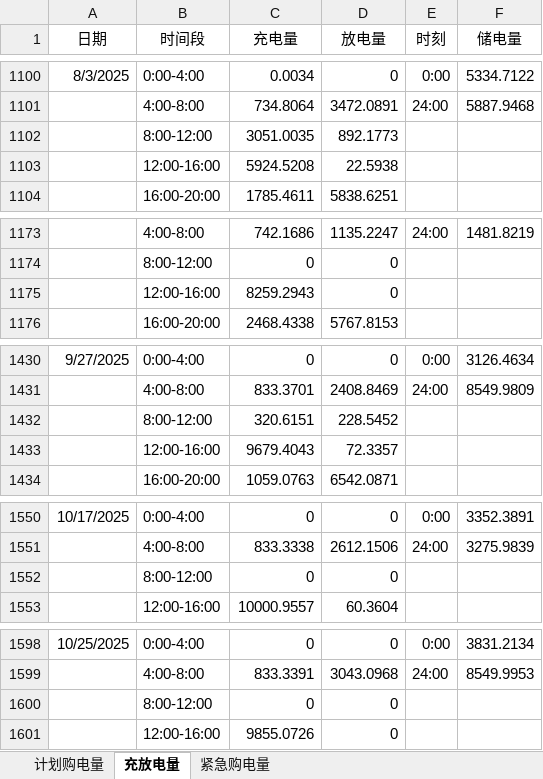
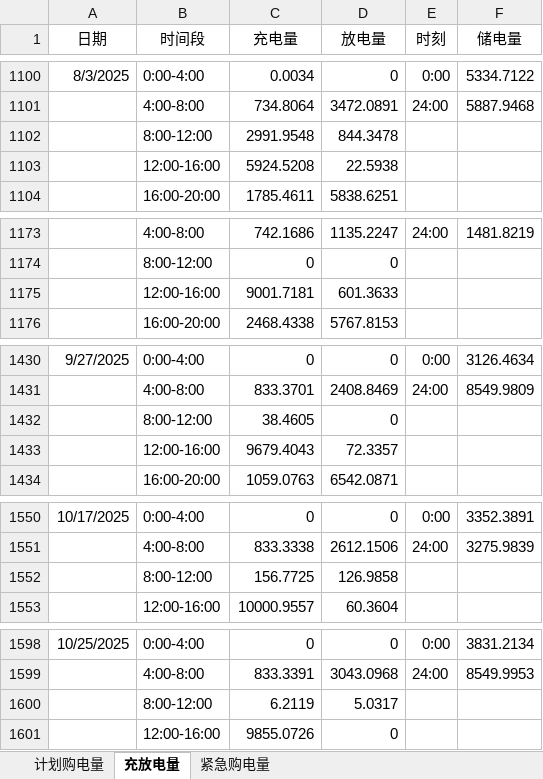
Before and after one commit to liuzongtang/shumo_c_deepseek_nb, an Excel workbook: result2.xlsx, sheet 充放电量, drawn as a sheet; only a part is shown, gaps mark what is left out; values as stored, in another font and other column widths than the file's, no borders; removed rows and columns are numbered as before the commit, all else as after; the diff covers the shown part only; the diff names each change by its address in the sheet, - before the commit and + after, or states it on an @@ line.

```diff
--- a/result2.xlsx (sheet 充放电量)
+++ b/result2.xlsx (sheet 充放电量)
-row 1102:  | 8:00-12:00 | 3051.0035 | 892.1773
+row 1102:  | 8:00-12:00 | 2991.9548 | 844.3478
-row 1175:  | 12:00-16:00 | 8259.2943 | 0
+row 1175:  | 12:00-16:00 | 9001.7181 | 601.3633
-row 1432:  | 8:00-12:00 | 320.6151 | 228.5452
+row 1432:  | 8:00-12:00 | 38.4605 | 0
-row 1552:  | 8:00-12:00 | 0 | 0
+row 1552:  | 8:00-12:00 | 156.7725 | 126.9858
-row 1600:  | 8:00-12:00 | 0 | 0
+row 1600:  | 8:00-12:00 | 6.2119 | 5.0317
```
Also changed, not shown: 7 added rows, 7 removed rows, 2 moved rows and 6 edited cells elsewhere in this sheet, sheet 计划购电量, result2_deterministic.xlsx, result3.xlsx, 18 other files.
